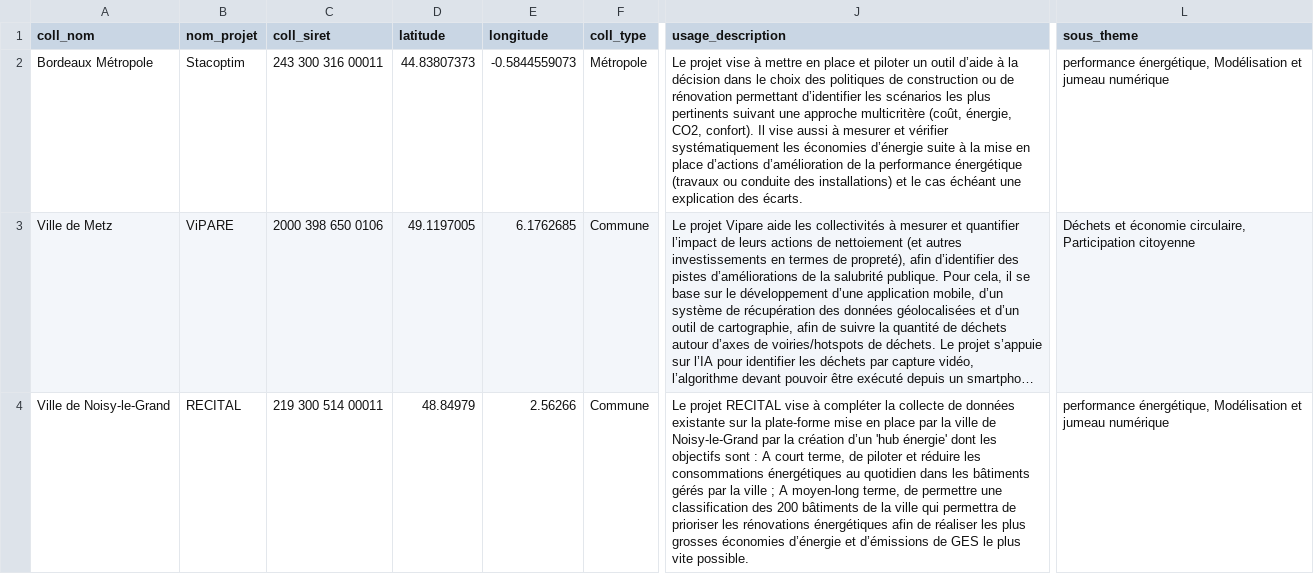
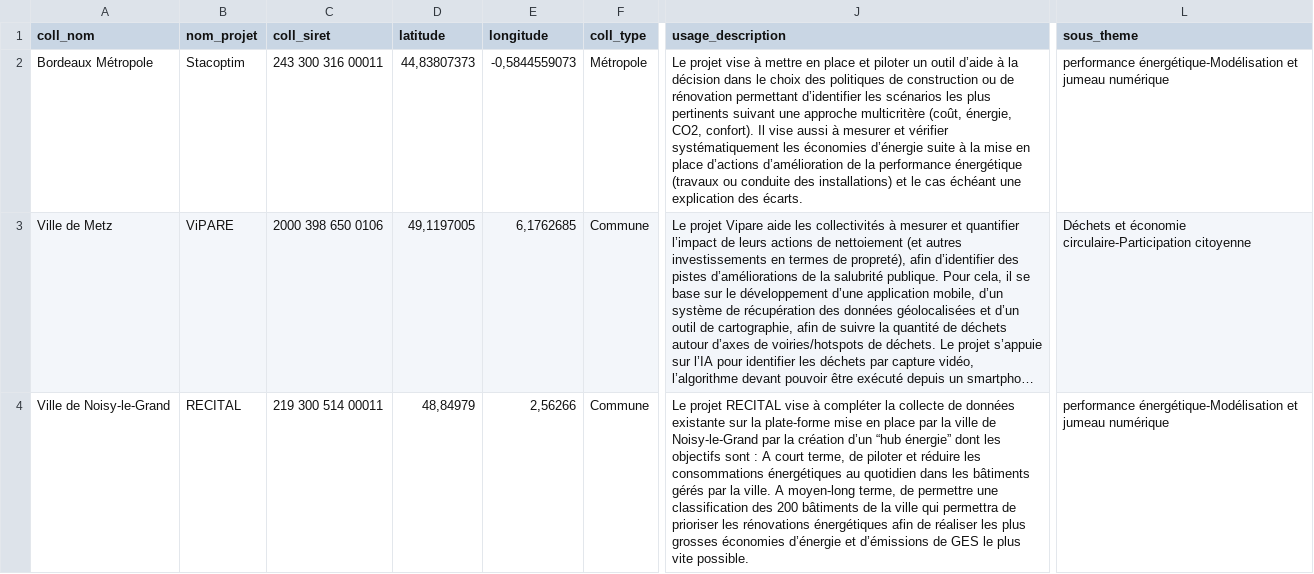
Before and after one commit to pierrecamilleri/Bibliotheque-IA-territoriale, a CSV file: csv/processed_data.csv, drawn as a sheet; only a part is shown, gaps mark what is left out; long unchanged cells end in …; the diff covers the shown part only; the diff names each change by its address in the sheet, - before the commit and + after, or states it on an @@ line.

Commit message:
Update processed CSV and texts - 2025-02-03 17:01:34

```diff
--- a/csv/processed_data.csv
+++ b/csv/processed_data.csv
-D2 (latitude): 44.83807373
+D2 (latitude): 44,83807373
-E2 (longitude): -0.5844559073
+E2 (longitude): -0,5844559073
-L2 (sous_theme): performance énergétique, Modélisation et jumeau…
+L2 (sous_theme): performance énergétique-Modélisation et jumeau…
-D3 (latitude): 49.1197005
+D3 (latitude): 49,1197005
-E3 (longitude): 6.1762685
+E3 (longitude): 6,1762685
-L3 (sous_theme): …et économie circulaire, Participation citoyenne
+L3 (sous_theme): …et économie circulaire-Participation citoyenne
-D4 (latitude): 48.84979
+D4 (latitude): 48,84979
-E4 (longitude): 2.56266
+E4 (longitude): 2,56266
-J4 (usage_description): …création d’un 'hub énergie' dont les objectifs sont : A court terme, de piloter et réduire les consommations énergétiques au quotidien dans les bâtiments gérés par la ville ; A moyen-long…
+J4 (usage_description): …création d’un “hub énergie” dont les objectifs sont : A court terme, de piloter et réduire les consommations énergétiques au quotidien dans les bâtiments gérés par la ville. A moyen-long…
-L4 (sous_theme): performance énergétique, Modélisation et jumeau…
+L4 (sous_theme): performance énergétique-Modélisation et jumeau…
```
Also changed, not shown: 28 edited cells elsewhere in this file.
